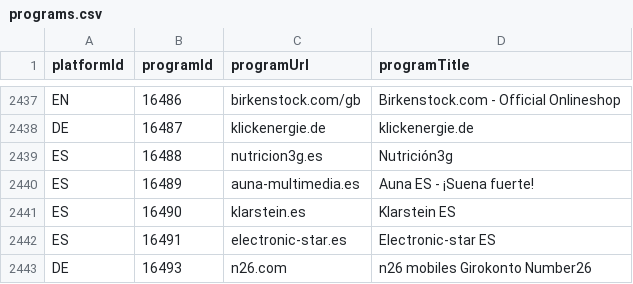
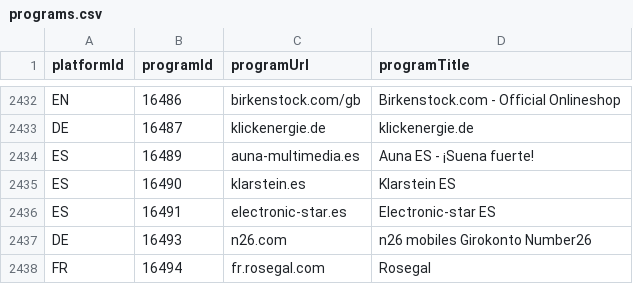
Before and after one commit to affilinet/browser-webextension-publisher, a CSV file: resources/programs.csv, drawn as a sheet; only a part is shown, gaps mark what is left out; the shorter side is filled out with more unchanged rows; removed rows and columns are numbered as before the commit, all else as after; the diff covers the shown part only; the diff names each change by its address in the sheet, - before the commit and + after, or states it on an @@ line.

```diff
--- a/resources/programs.csv
+++ b/resources/programs.csv
-row 2439: ES | 16488 | nutricion3g.es | Nutrición3g
```
Also changed, not shown: 6 added rows and 5 removed rows elsewhere in this file.
